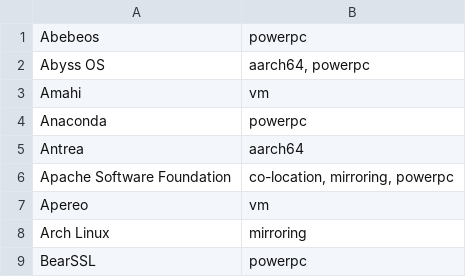
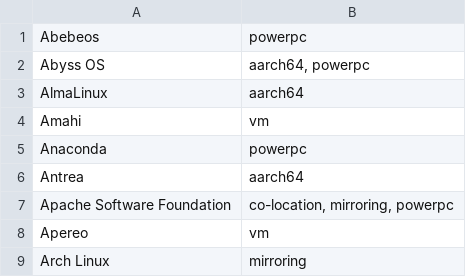
Before and after one commit to osuosl/osuosl-pelican, a CSV file: content/services/hosting/projects.csv, drawn as a sheet; only a part is shown; the shorter side is filled out with more unchanged rows; the diff names each change by its address in the sheet, - before the commit and + after, or states it on an @@ line.

Commit message:
Add AlmaLinux to Hosted Projects and AARCH64 projects pages

```diff
--- a/content/services/hosting/projects.csv
+++ b/content/services/hosting/projects.csv
+row 3: AlmaLinux | aarch64
```
Also changed, not shown: content/services/csv/aarch64_open_source_projects.csv, 1 other file.
